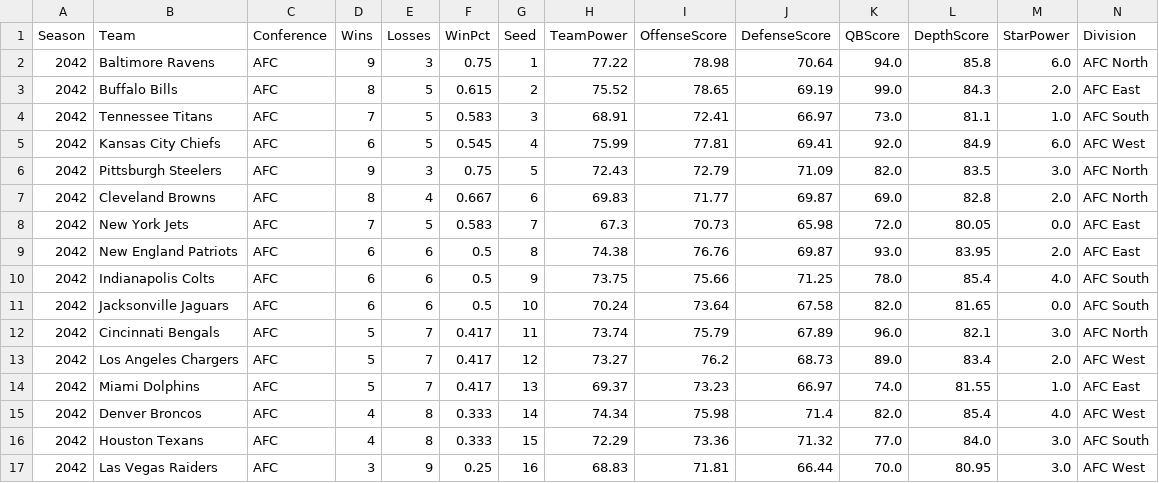
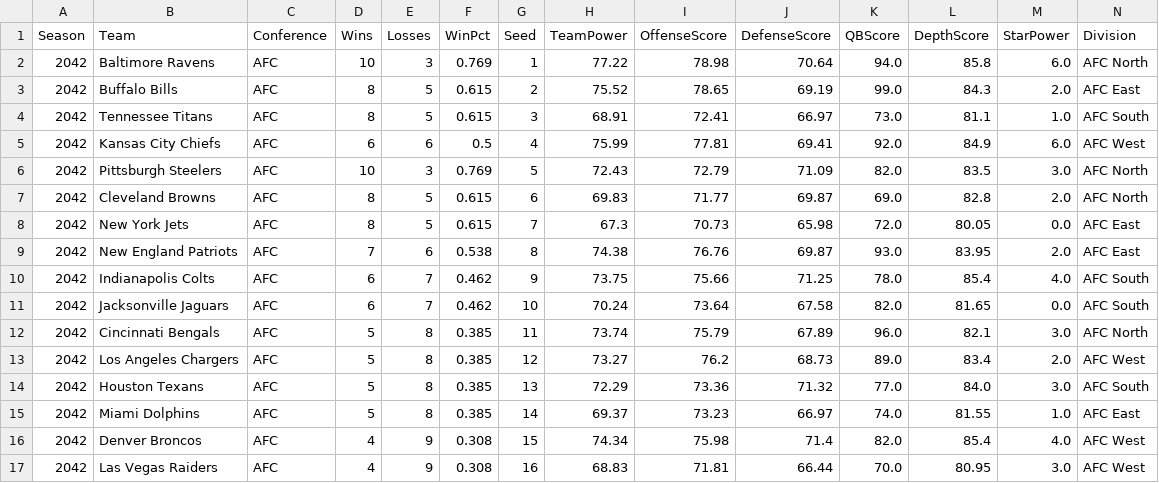
Before and after one commit to Stegs27/CFB_Dynasty_App, a CSV file: nfl_standings_history.csv, drawn as a sheet; only a part is shown; the diff covers the shown part only.

```diff
--- a/nfl_standings_history.csv
+++ b/nfl_standings_history.csv
@@ -1,17 +1,17 @@
 Season,Team,Conference,Wins,Losses,WinPct,Seed,TeamPower,OffenseScore,DefenseScore,QBScore,DepthScore,StarPower,Division
-2042,Baltimore Ravens,AFC,9,3,0.75,1,77.22,78.98,70.64,94.0,85.8,6.0,AFC North
+2042,Baltimore Ravens,AFC,10,3,0.769,1,77.22,78.98,70.64,94.0,85.8,6.0,AFC North
 2042,Buffalo Bills,AFC,8,5,0.615,2,75.52,78.65,69.19,99.0,84.3,2.0,AFC East
-2042,Tennessee Titans,AFC,7,5,0.583,3,68.91,72.41,66.97,73.0,81.1,1.0,AFC South
-2042,Kansas City Chiefs,AFC,6,5,0.545,4,75.99,77.81,69.41,92.0,84.9,6.0,AFC West
-2042,Pittsburgh Steelers,AFC,9,3,0.75,5,72.43,72.79,71.09,82.0,83.5,3.0,AFC North
-2042,Cleveland Browns,AFC,8,4,0.667,6,69.83,71.77,69.87,69.0,82.8,2.0,AFC North
-2042,New York Jets,AFC,7,5,0.583,7,67.3,70.73,65.98,72.0,80.05,0.0,AFC East
-2042,New England Patriots,AFC,6,6,0.5,8,74.38,76.76,69.87,93.0,83.95,2.0,AFC East
-2042,Indianapolis Colts,AFC,6,6,0.5,9,73.75,75.66,71.25,78.0,85.4,4.0,AFC South
-2042,Jacksonville Jaguars,AFC,6,6,0.5,10,70.24,73.64,67.58,82.0,81.65,0.0,AFC South
-2042,Cincinnati Bengals,AFC,5,7,0.417,11,73.74,75.79,67.89,96.0,82.1,3.0,AFC North
-2042,Los Angeles Chargers,AFC,5,7,0.417,12,73.27,76.2,68.73,89.0,83.4,2.0,AFC West
-2042,Miami Dolphins,AFC,5,7,0.417,13,69.37,73.23,66.97,74.0,81.55,1.0,AFC East
-2042,Denver Broncos,AFC,4,8,0.333,14,74.34,75.98,71.4,82.0,85.4,4.0,AFC West
-2042,Houston Texans,AFC,4,8,0.333,15,72.29,73.36,71.32,77.0,84.0,3.0,AFC South
-2042,Las Vegas Raiders,AFC,3,9,0.25,16,68.83,71.81,66.44,70.0,80.95,3.0,AFC West
+2042,Tennessee Titans,AFC,8,5,0.615,3,68.91,72.41,66.97,73.0,81.1,1.0,AFC South
+2042,Kansas City Chiefs,AFC,6,6,0.5,4,75.99,77.81,69.41,92.0,84.9,6.0,AFC West
+2042,Pittsburgh Steelers,AFC,10,3,0.769,5,72.43,72.79,71.09,82.0,83.5,3.0,AFC North
+2042,Cleveland Browns,AFC,8,5,0.615,6,69.83,71.77,69.87,69.0,82.8,2.0,AFC North
+2042,New York Jets,AFC,8,5,0.615,7,67.3,70.73,65.98,72.0,80.05,0.0,AFC East
+2042,New England Patriots,AFC,7,6,0.538,8,74.38,76.76,69.87,93.0,83.95,2.0,AFC East
+2042,Indianapolis Colts,AFC,6,7,0.462,9,73.75,75.66,71.25,78.0,85.4,4.0,AFC South
+2042,Jacksonville Jaguars,AFC,6,7,0.462,10,70.24,73.64,67.58,82.0,81.65,0.0,AFC South
+2042,Cincinnati Bengals,AFC,5,8,0.385,11,73.74,75.79,67.89,96.0,82.1,3.0,AFC North
+2042,Los Angeles Chargers,AFC,5,8,0.385,12,73.27,76.2,68.73,89.0,83.4,2.0,AFC West
+2042,Houston Texans,AFC,5,8,0.385,13,72.29,73.36,71.32,77.0,84.0,3.0,AFC South
+2042,Miami Dolphins,AFC,5,8,0.385,14,69.37,73.23,66.97,74.0,81.55,1.0,AFC East
+2042,Denver Broncos,AFC,4,9,0.308,15,74.34,75.98,71.4,82.0,85.4,4.0,AFC West
+2042,Las Vegas Raiders,AFC,4,9,0.308,16,68.83,71.81,66.44,70.0,80.95,3.0,AFC West
```
Also changed, not shown: 4 added rows, 4 removed rows and 29 edited cells elsewhere in this file, nfl_story_events.csv, nfl_weekly_scores.csv, 3 other files.
